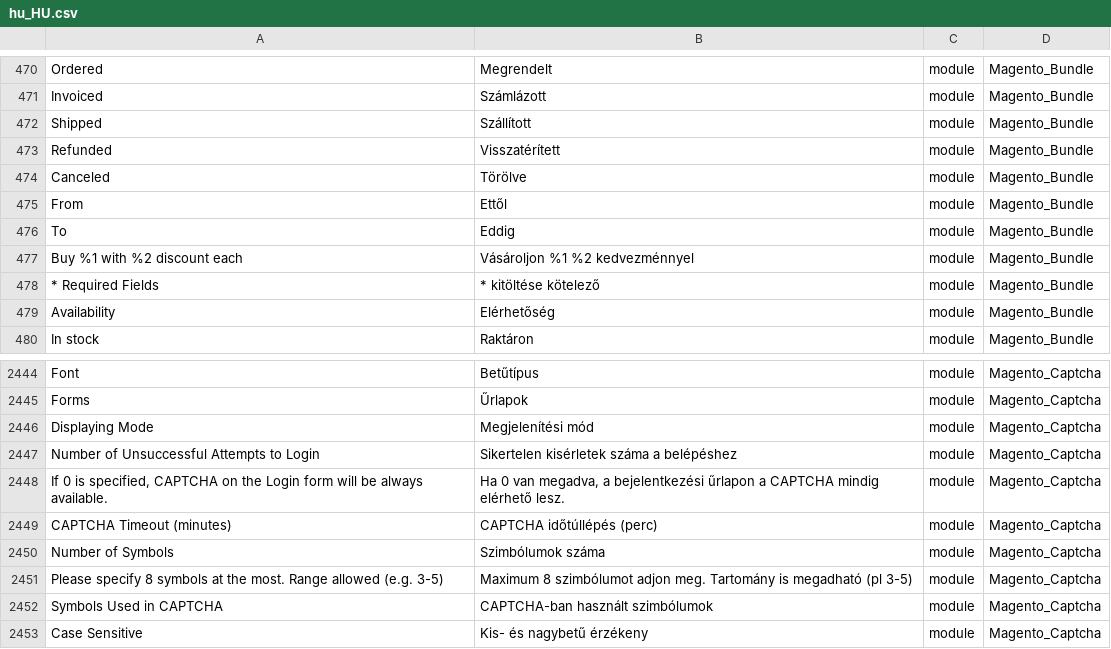
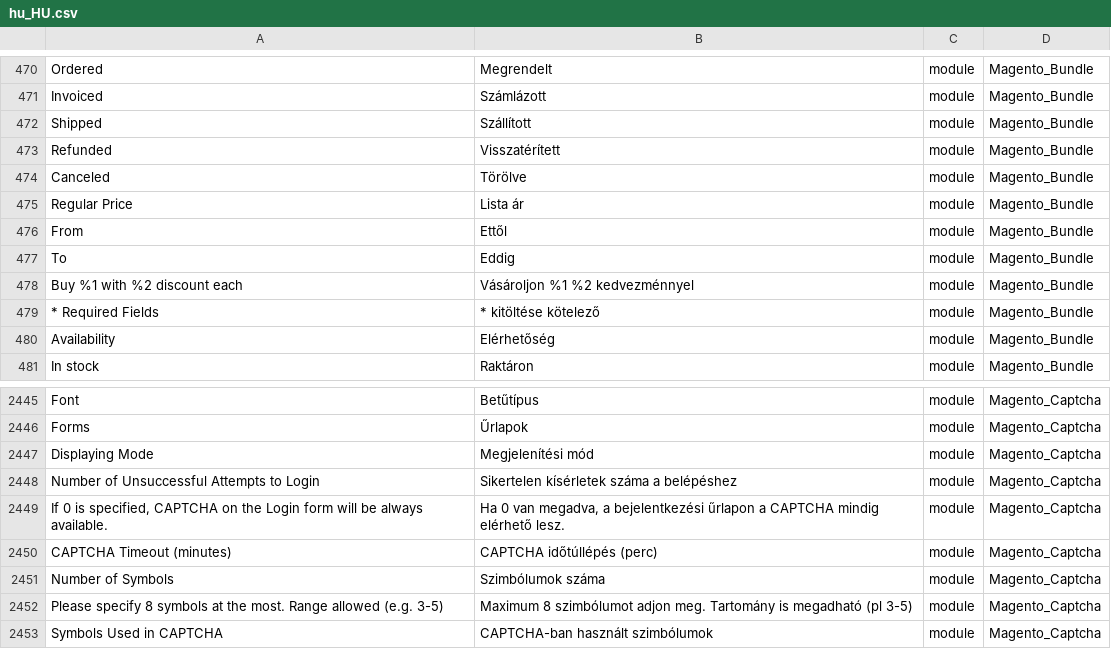
Before and after one commit to Magento2Translations/language_hu_hu, a CSV file: hu_HU.csv, drawn as a sheet; only a part is shown, gaps mark what is left out; the shorter side is filled out with more unchanged rows.

```diff
--- a/hu_HU.csv
+++ b/hu_HU.csv
@@ -474,2 +474,3 @@ Refunded,Visszatérített,module,Magento_Bundle
 Canceled,Törölve,module,Magento_Bundle
+"Regular Price","Lista ár",module,Magento_Bundle
 From,Ettől,module,Magento_Bundle
@@ -2446,3 +2447,3 @@ Forms,Űrlapok,module,Magento_Captcha
 "Displaying Mode","Megjelenítési mód",module,Magento_Captcha
-"Number of Unsuccessful Attempts to Login","Sikertelen kisérletek száma a belépéshez",module,Magento_Captcha
+"Number of Unsuccessful Attempts to Login","Sikertelen kísérletek száma a belépéshez",module,Magento_Captcha
 "If 0 is specified, CAPTCHA on the Login form will be always available.","Ha 0 van megadva, a bejelentkezési űrlapon  a CAPTCHA mindig elérhető lesz.",module,Magento_Captcha
```
Also changed, not shown: 1 other file.
